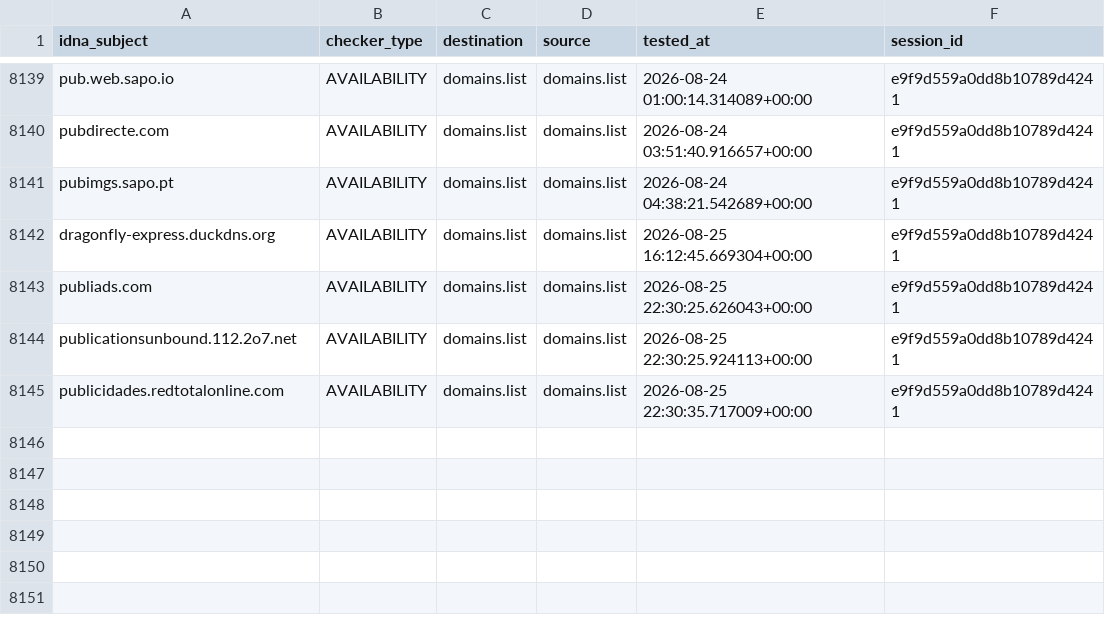
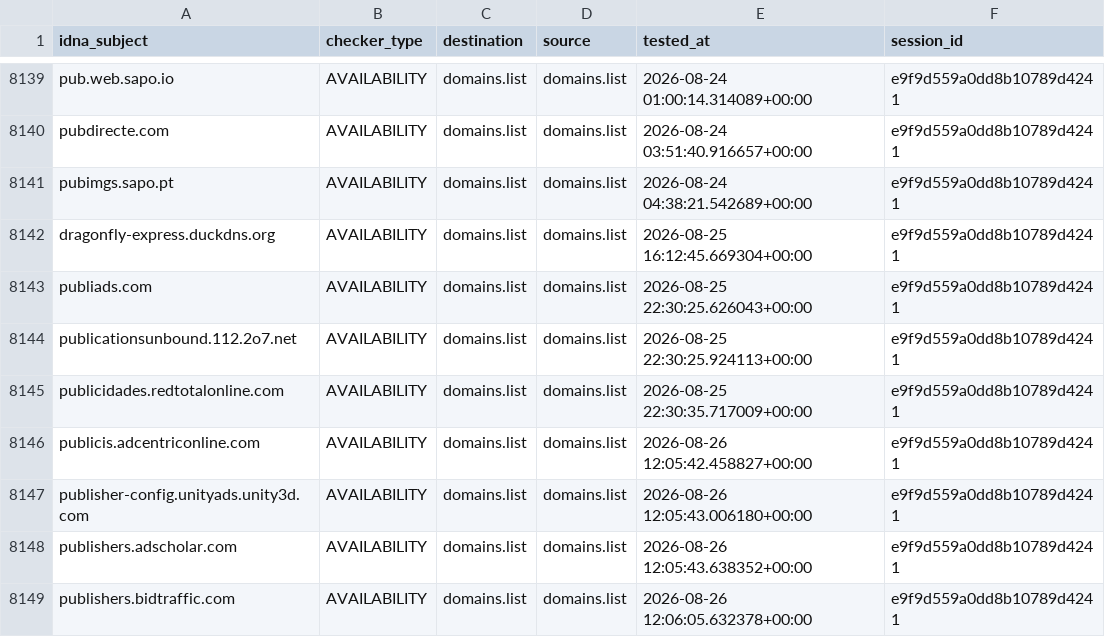
Before and after one commit to Ultimate-Hosts-Blacklist/someonewhocares.org, a CSV file: output/domains.list/continue.csv, drawn as a sheet; only a part is shown, gaps mark what is left out; the diff names each change by its address in the sheet, - before the commit and + after, or states it on an @@ line.

```diff
--- a/output/domains.list/continue.csv
+++ b/output/domains.list/continue.csv
+row 8146: publicis.adcentriconline.com | AVAILABILITY | domains.list | domains.list | 2026-08-26 12:05:42.458827+00:00 | e9f9d559a0dd8b10789d4241
+row 8147: publisher-config.unityads.unity3d.com | AVAILABILITY | domains.list | domains.list | 2026-08-26 12:05:43.006180+00:00 | e9f9d559a0dd8b10789d4241
+row 8148: publishers.adscholar.com | AVAILABILITY | domains.list | domains.list | 2026-08-26 12:05:43.638352+00:00 | e9f9d559a0dd8b10789d4241
+row 8149: publishers.bidtraffic.com | AVAILABILITY | domains.list | domains.list | 2026-08-26 12:06:05.632378+00:00 | e9f9d559a0dd8b10789d4241
```
Also changed, not shown: .pyfunceble/inactive.csv, 9 other files.
